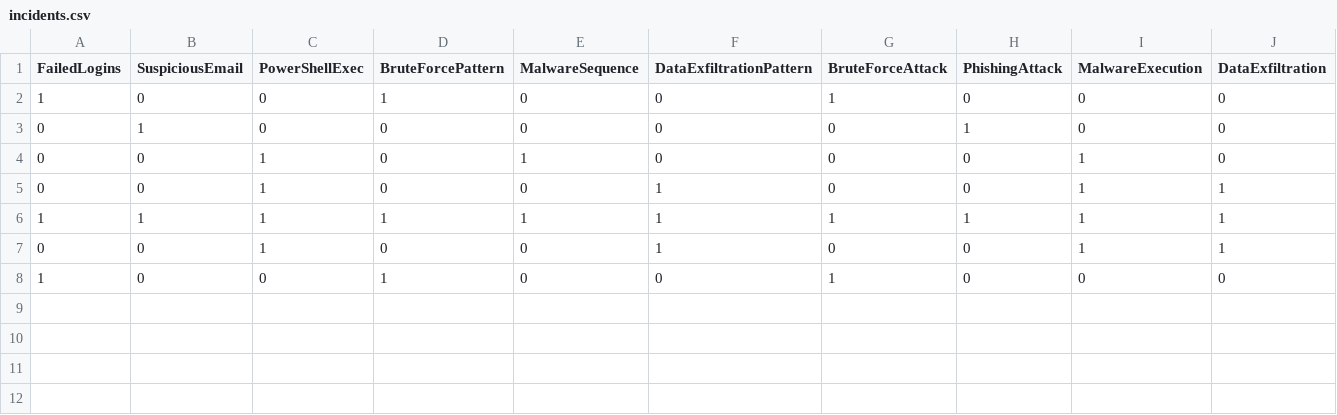
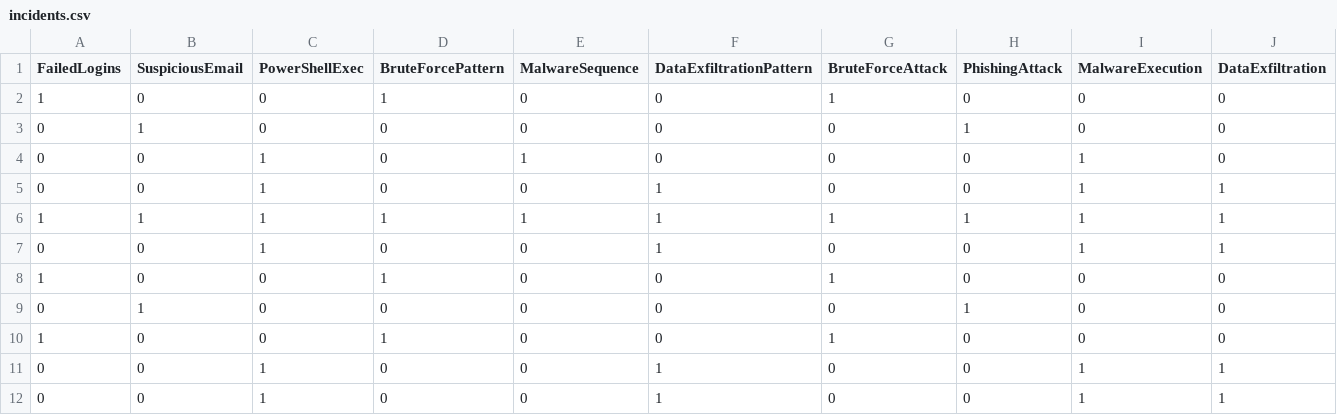
Before and after one commit to meghanavl/Incident-Response-Management-System, a CSV file: data/incidents.csv, drawn as a sheet; the diff names each change by its address in the sheet, - before the commit and + after, or states it on an @@ line.

```diff
--- a/data/incidents.csv
+++ b/data/incidents.csv
+row 9: 0 | 1 | 0 | 0 | 0 | 0 | 0 | 1 | 0 | 0
+row 10: 1 | 0 | 0 | 1 | 0 | 0 | 1 | 0 | 0 | 0
+row 11: 0 | 0 | 1 | 0 | 0 | 1 | 0 | 0 | 1 | 1
+row 12: 0 | 0 | 1 | 0 | 0 | 1 | 0 | 0 | 1 | 1
```
Also changed, not shown: 2 other files.
